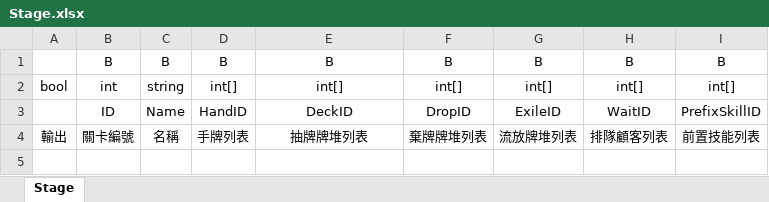
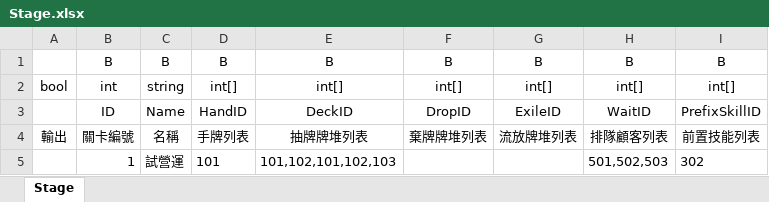
Before and after one commit to yinweli/RovingDiner, an Excel workbook: gamedata/Stage.xlsx, sheet Stage, drawn as a sheet; values as stored, in another font and other column widths than the file's, no borders; charts and pictures not drawn; the diff names each change by its address in the sheet, - before the commit and + after, or states it on an @@ line.

```diff
--- a/gamedata/Stage.xlsx (sheet Stage)
+++ b/gamedata/Stage.xlsx (sheet Stage)
+row 5:  | 1 | 試營運 | 101 | 101,102,101,102,103 |  |  | 501,502,503 | 302
```
Also changed, not shown: charts or pictures, gamedata/Card.xlsx, gamedata/Effect.xlsx, 9 other files.
